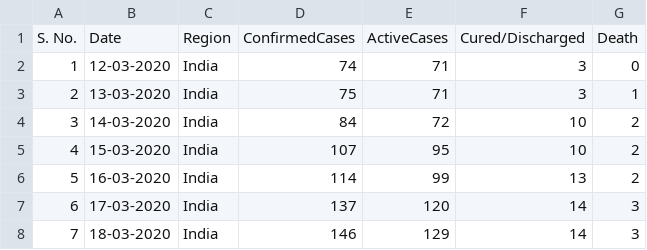
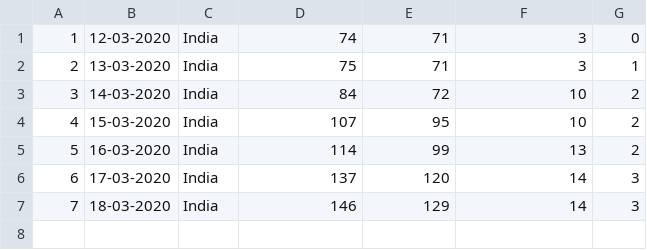
Before and after one commit to sejalarora21/Analysing-covid-data-India-, a CSV file: covid2.csv, drawn as a sheet.

Commit message:
Add files via upload

```diff
--- a/covid2.csv
+++ b/covid2.csv
@@ -1,2 +1 @@
-S. No.,Date,Region,ConfirmedCases,ActiveCases,Cured/Discharged,Death
 1,12-03-2020,India,74,71,3,0
```
